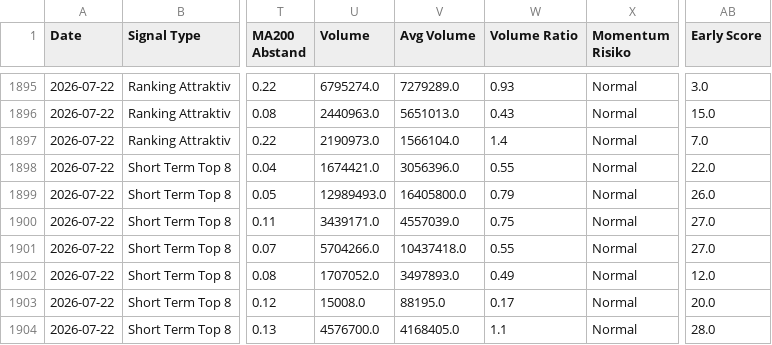
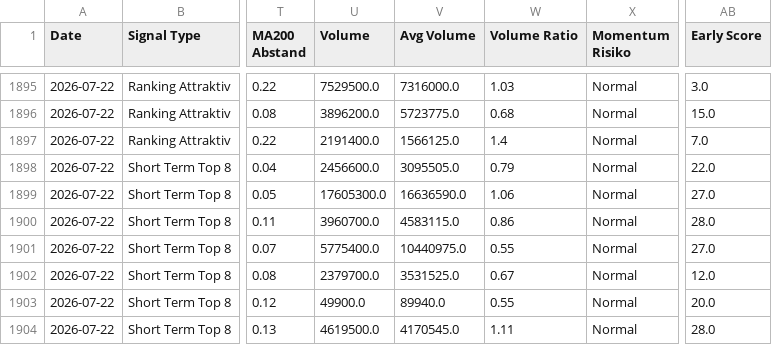
Before and after one commit to Rofino95/theme-tracker, a CSV file: signal_history.csv, drawn as a sheet; only a part is shown, gaps mark what is left out; the diff covers the shown part only; the diff names each change by its address in the sheet, - before the commit and + after, or states it on an @@ line.

```diff
--- a/signal_history.csv
+++ b/signal_history.csv
-U1895 (Volume): 6795274.0
+U1895 (Volume): 7529500.0
-V1895 (Avg Volume): 7279289.0
+V1895 (Avg Volume): 7316000.0
-W1895 (Volume Ratio): 0.93
+W1895 (Volume Ratio): 1.03
-U1896 (Volume): 2440963.0
+U1896 (Volume): 3896200.0
-V1896 (Avg Volume): 5651013.0
+V1896 (Avg Volume): 5723775.0
-W1896 (Volume Ratio): 0.43
+W1896 (Volume Ratio): 0.68
-U1897 (Volume): 2190973.0
+U1897 (Volume): 2191400.0
-V1897 (Avg Volume): 1566104.0
+V1897 (Avg Volume): 1566125.0
-U1898 (Volume): 1674421.0
+U1898 (Volume): 2456600.0
-V1898 (Avg Volume): 3056396.0
+V1898 (Avg Volume): 3095505.0
-W1898 (Volume Ratio): 0.55
+W1898 (Volume Ratio): 0.79
-U1899 (Volume): 12989493.0
+U1899 (Volume): 17605300.0
-V1899 (Avg Volume): 16405800.0
+V1899 (Avg Volume): 16636590.0
-W1899 (Volume Ratio): 0.79
+W1899 (Volume Ratio): 1.06
-AB1899 (Early Score): 26.0
+AB1899 (Early Score): 27.0
-U1900 (Volume): 3439171.0
+U1900 (Volume): 3960700.0
-V1900 (Avg Volume): 4557039.0
+V1900 (Avg Volume): 4583115.0
-W1900 (Volume Ratio): 0.75
+W1900 (Volume Ratio): 0.86
-AB1900 (Early Score): 27.0
+AB1900 (Early Score): 28.0
-U1901 (Volume): 5704266.0
+U1901 (Volume): 5775400.0
-V1901 (Avg Volume): 10437418.0
+V1901 (Avg Volume): 10440975.0
-U1902 (Volume): 1707052.0
+U1902 (Volume): 2379700.0
-V1902 (Avg Volume): 3497893.0
+V1902 (Avg Volume): 3531525.0
-W1902 (Volume Ratio): 0.49
+W1902 (Volume Ratio): 0.67
-U1903 (Volume): 15008.0
+U1903 (Volume): 49900.0
-V1903 (Avg Volume): 88195.0
+V1903 (Avg Volume): 89940.0
-W1903 (Volume Ratio): 0.17
+W1903 (Volume Ratio): 0.55
-U1904 (Volume): 4576700.0
+U1904 (Volume): 4619500.0
-V1904 (Avg Volume): 4168405.0
+V1904 (Avg Volume): 4170545.0
-W1904 (Volume Ratio): 1.1
+W1904 (Volume Ratio): 1.11
```
Also changed, not shown: 3 added rows and 74 edited cells elsewhere in this file, theme_scores.csv, 1 other file.
